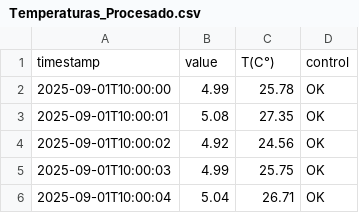
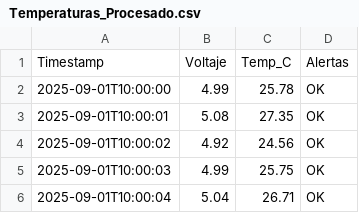
Before and after one commit to Marcelo9K/Trabajos_PY, a CSV file: Laboratorio1/datos/proccesing/Temperaturas_Procesado.csv, drawn as a sheet; only a part is shown; removed rows and columns are numbered as before the commit, all else as after; the diff names each change by its address in the sheet, - before the commit and + after, or states it on an @@ line.

```diff
--- a/Laboratorio1/datos/proccesing/Temperaturas_Procesado.csv
+++ b/Laboratorio1/datos/proccesing/Temperaturas_Procesado.csv
-row 1: timestamp | value | T(C°) | control
+row 1: Timestamp | Voltaje | Temp_C | Alertas
```
Also changed, not shown: 1 other file.
